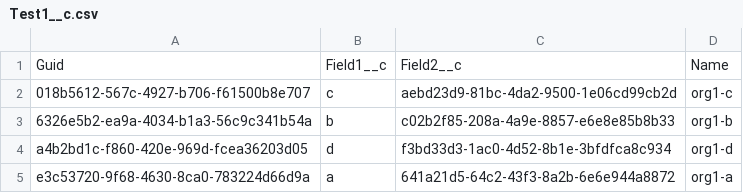
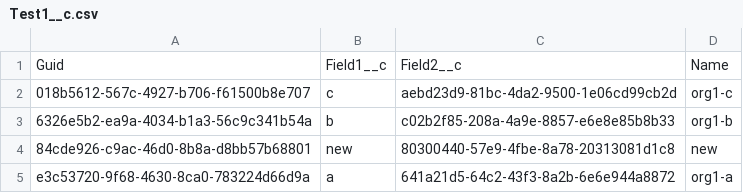
Before and after one commit to wclapier/release-test, a CSV file: Test1__c.csv, drawn as a sheet; removed rows and columns are numbered as before the commit, all else as after; the diff names each change by its address in the sheet, - before the commit and + after, or states it on an @@ line.

```diff
--- a/Test1__c.csv
+++ b/Test1__c.csv
-row 4: a4b2bd1c-f860-420e-969d-fcea36203d05 | d | f3bd33d3-1ac0-4d52-8b1e-3bfdfca8c934 | org1-d
+row 4: 84cde926-c9ac-46d0-8b8a-d8bb57b68801 | new | 80300440-57e9-4fbe-8a78-20313081d1c8 | new
```
Also changed, not shown: Test2__c.csv, Test4__c.csv, 1 other file.
